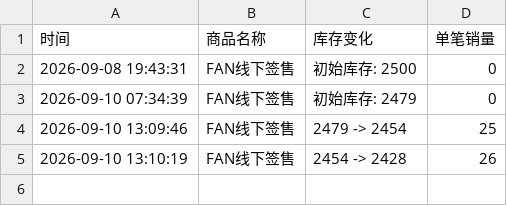
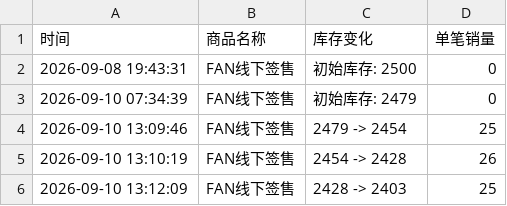
Before and after one commit to Juineii/nouera_md0910, a CSV file: FAN线下签售.csv, drawn as a sheet.

Commit message:
自动更新数据 2026-09-10 13:12:15

```diff
--- a/FAN线下签售.csv
+++ b/FAN线下签售.csv
@@ -5 +5,2 @@
 2026-09-10 13:10:19,FAN线下签售,2454 -> 2428,26
+2026-09-10 13:12:09,FAN线下签售,2428 -> 2403,25
```
